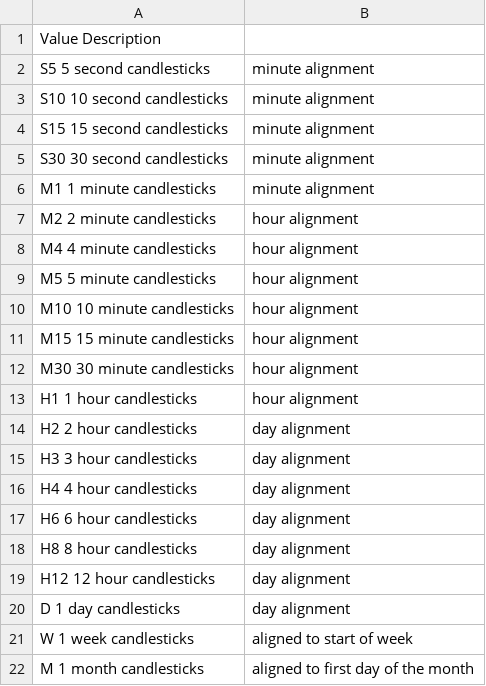
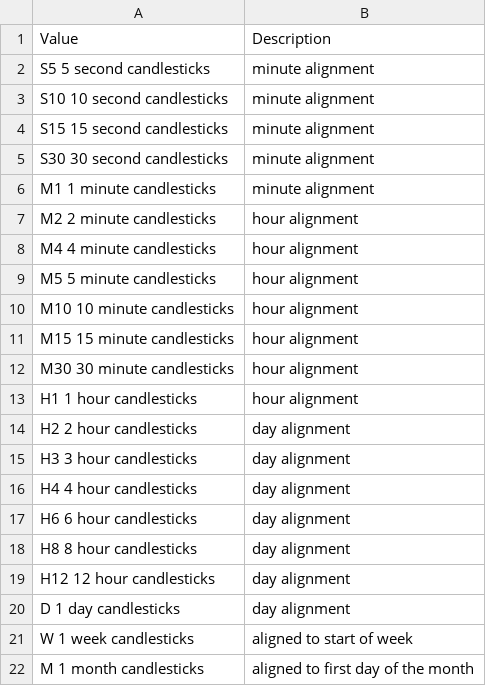
Before and after one commit to nguemechieu/blueyes, a CSV file: src/oanda__granularity.csv, drawn as a sheet; removed rows and columns are numbered as before the commit, all else as after; the diff names each change by its address in the sheet, - before the commit and + after, or states it on an @@ line.

```diff
--- a/src/oanda__granularity.csv
+++ b/src/oanda__granularity.csv
-row 1: Value Description
+row 1: Value | Description
```
Also changed, not shown: 21 other files.
